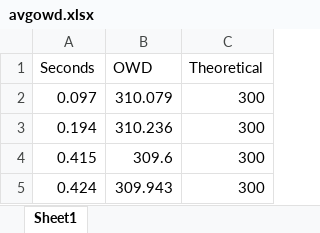
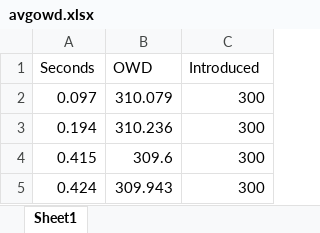
Before and after one commit to tobi3988/experimentscripts, an Excel workbook: plots/avgowd.xlsx, sheet Sheet1, drawn as a sheet; only a part is shown; values as stored, in another font and other column widths than the file's, no borders; charts and pictures not drawn; the diff names each change by its address in the sheet, - before the commit and + after, or states it on an @@ line.

```diff
--- a/plots/avgowd.xlsx (sheet Sheet1)
+++ b/plots/avgowd.xlsx (sheet Sheet1)
-C1: Theoretical
+C1: Introduced
```
Also changed, not shown: charts or pictures, plots/avgowd_multipath_var.xlsx, plots/avgowd_var.xlsx, 14 other files.
